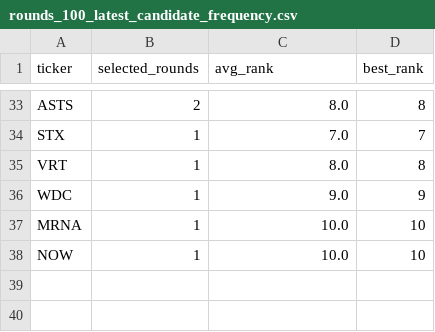
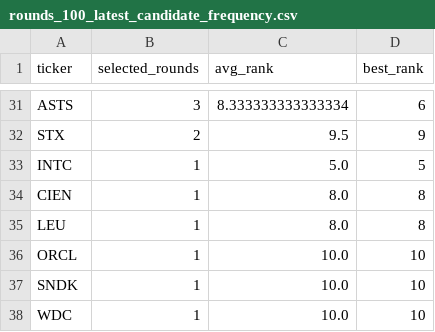
Before and after one commit to James1424/XGB_tail_boom_predict, a CSV file: outputs/rounds_100_latest_candidate_frequency.csv, drawn as a sheet; only a part is shown, gaps mark what is left out; removed rows and columns are numbered as before the commit, all else as after; the diff covers the shown part only; the diff names each change by its address in the sheet, - before the commit and + after, or states it on an @@ line.

```diff
--- a/outputs/rounds_100_latest_candidate_frequency.csv
+++ b/outputs/rounds_100_latest_candidate_frequency.csv
-B31 (selected_rounds): 2
+B31 (selected_rounds): 3
-C31 (avg_rank): 8.0
+C31 (avg_rank): 8.333333333333334
-D31 (best_rank): 8
+D31 (best_rank): 6
-B32 (selected_rounds): 1
+B32 (selected_rounds): 2
-C32 (avg_rank): 7.0
+C32 (avg_rank): 9.5
-D32 (best_rank): 7
+D32 (best_rank): 9
+row 33: INTC | 1 | 5.0 | 5
-A34 (ticker): VRT
+A34 (ticker): CIEN
-row 36: WDC | 1 | 9.0 | 9
+row 35: LEU | 1 | 8.0 | 8
-A36 (ticker): MRNA
+A36 (ticker): ORCL
+row 37: SNDK | 1 | 10.0 | 10
-A38 (ticker): NOW
+A38 (ticker): WDC
```
Also changed, not shown: 14 added rows, 16 removed rows and 32 edited cells elsewhere in this file, outputs/ablation_ranked_summary.csv, outputs/latest_panel_sample.csv, 13 other files.
